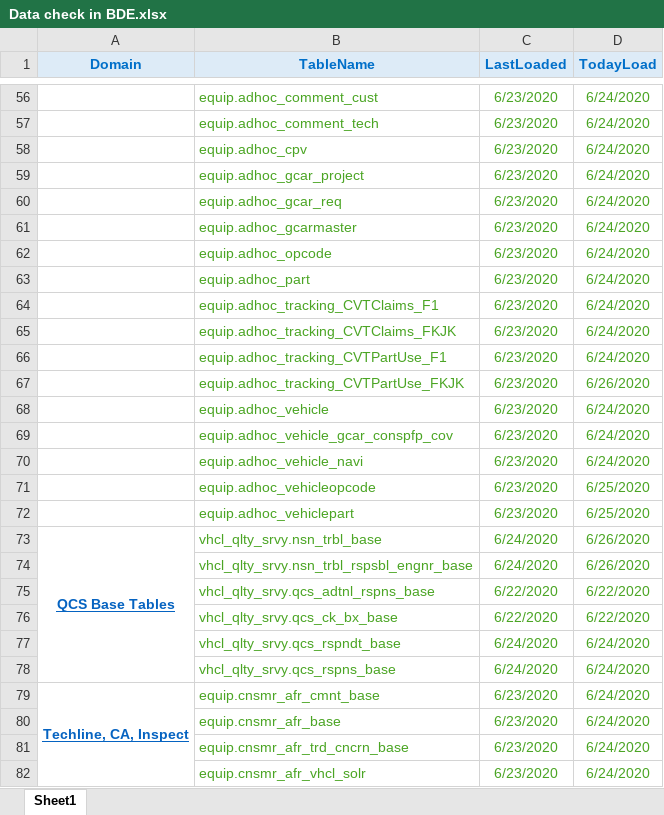
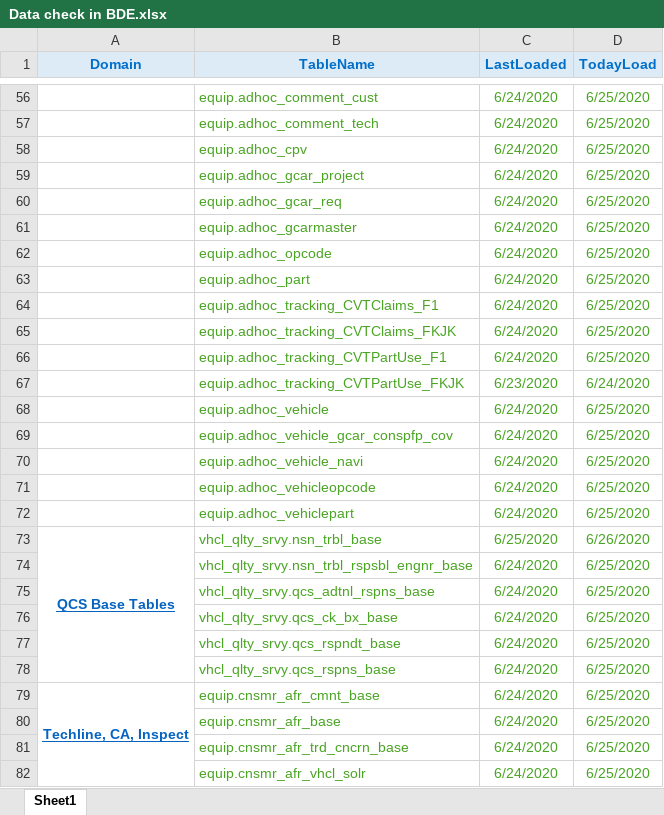
Before and after one commit to SivaInspy/TechM-Nissan, an Excel workbook: Daily Health Checkup/Data check in BDE.xlsx, sheet Sheet1, drawn as a sheet; only a part is shown, gaps mark what is left out; values as stored, in another font and other column widths than the file's, no borders; the diff covers the shown part only; the diff names each change by its address in the sheet, - before the commit and + after, or states it on an @@ line.

```diff
--- a/Daily Health Checkup/Data check in BDE.xlsx (sheet Sheet1)
+++ b/Daily Health Checkup/Data check in BDE.xlsx (sheet Sheet1)
-C56:C66 (LastLoaded): 6/23/2020
+C56:C66 (LastLoaded): 6/24/2020
-D56:D66 (TodayLoad): 6/24/2020
+D56:D66 (TodayLoad): 6/25/2020
-D67 (TodayLoad): 6/26/2020
+D67 (TodayLoad): 6/24/2020
-C68:C72 (LastLoaded): 6/23/2020
+C68:C72 (LastLoaded): 6/24/2020
-D68:D70 (TodayLoad): 6/24/2020
+D68:D70 (TodayLoad): 6/25/2020
-C73 (LastLoaded): 6/24/2020
+C73 (LastLoaded): 6/25/2020
-D74 (TodayLoad): 6/26/2020
+D74 (TodayLoad): 6/25/2020
-C75:C76 (LastLoaded): 6/22/2020
+C75:C76 (LastLoaded): 6/24/2020
-D75:D76 (TodayLoad): 6/22/2020
+D75:D76 (TodayLoad): 6/25/2020
-D77:D82 (TodayLoad): 6/24/2020
+D77:D82 (TodayLoad): 6/25/2020
-C79:C82 (LastLoaded): 6/23/2020
+C79:C82 (LastLoaded): 6/24/2020
```
Also changed, not shown: 170 edited cells elsewhere in this sheet, formulas that keep their value, Daily Health Checkup/EQUIP and EWS oozie jobs status dashboard report - June 2020.xlsx, 7 other files.
